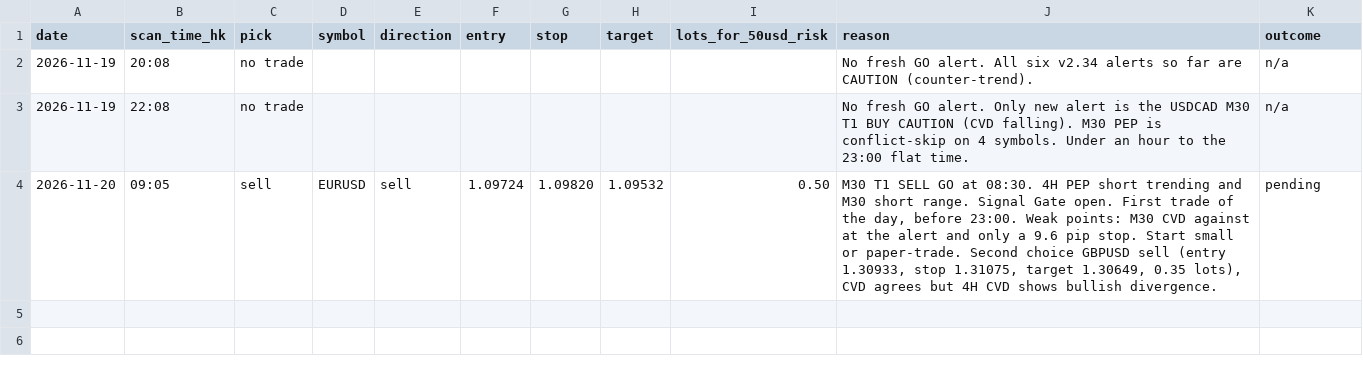
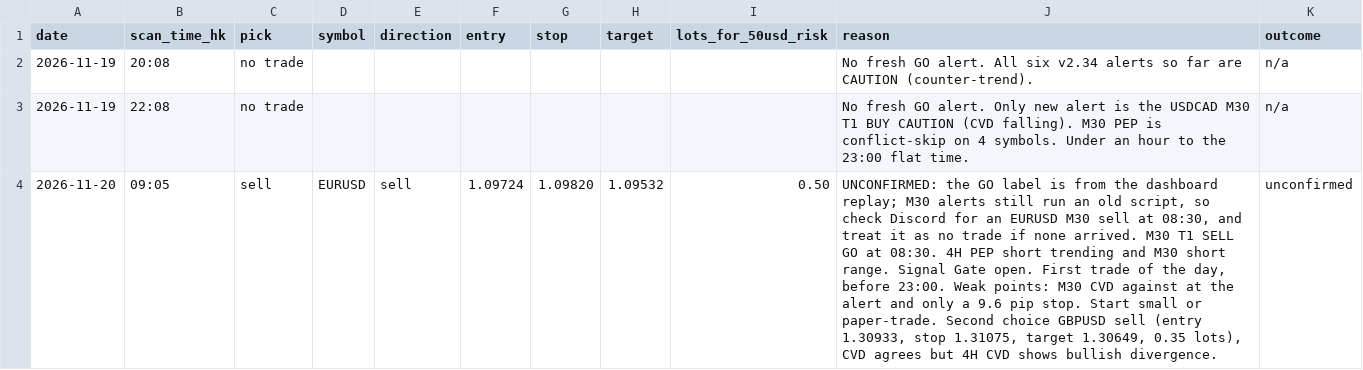
Before and after one commit to DeeNiece/vep, a CSV file: journal/data/picks.csv, drawn as a sheet; the diff names each change by its address in the sheet, - before the commit and + after, or states it on an @@ line.

```diff
--- a/journal/data/picks.csv
+++ b/journal/data/picks.csv
-J4 (reason): M30 T1…
+J4 (reason): UNCONFIRMED: the GO label is from the dashboard replay; M30 alerts still run an old script, so check Discord for an EURUSD M30 sell at 08:30, and treat it as no trade if none arrived. M30 T1…
-K4 (outcome): pending
+K4 (outcome): unconfirmed
```
Also changed, not shown: journal/data/bias_2026-11-20_0905.csv, 1 other file.
